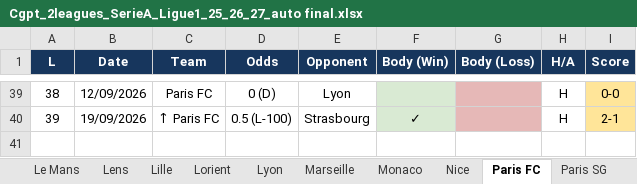
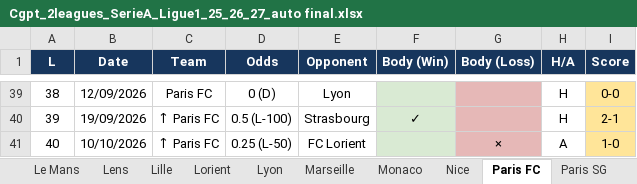
Before and after one commit to kothetsoe11878-bet/analysis-football-bot, an Excel workbook: data/ss2/Cgpt_2leagues_SerieA_Ligue1_25_26_27_auto final.xlsx, sheet Paris FC, drawn as a sheet; only a part is shown, gaps mark what is left out; values as stored, in another font and other column widths than the file's, no borders; the diff names each change by its address in the sheet, - before the commit and + after, or states it on an @@ line.

```diff
--- a/data/ss2/Cgpt_2leagues_SerieA_Ligue1_25_26_27_auto final.xlsx (sheet Paris FC)
+++ b/data/ss2/Cgpt_2leagues_SerieA_Ligue1_25_26_27_auto final.xlsx (sheet Paris FC)
+row 41: 40 | 10/10/2026 | ↑ Paris FC | 0.25 (L-50) | FC Lorient |  | × | A | 1-0
```
Also changed, not shown: sheet Roma, data/ss2/SS2_3Leagues_EPL_LaLiga_Bundesliga_25_26_26_27_SOURCE_SCORE_VERIFIED_FINAL-1 (1).xlsx, 1 other file.
